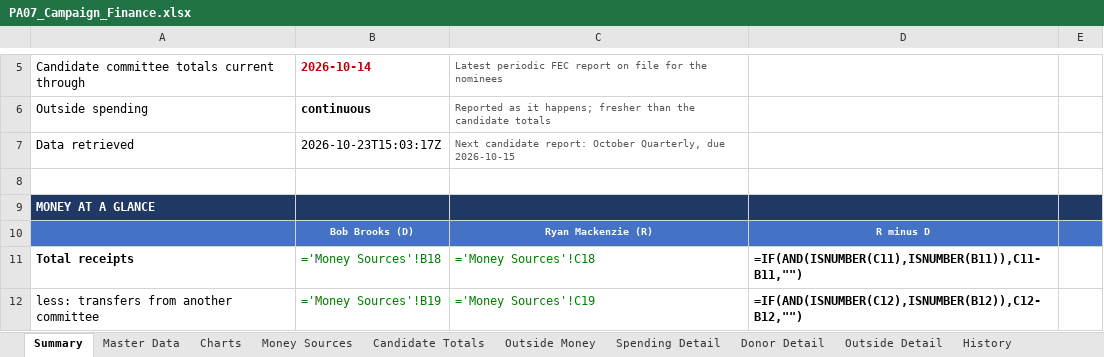
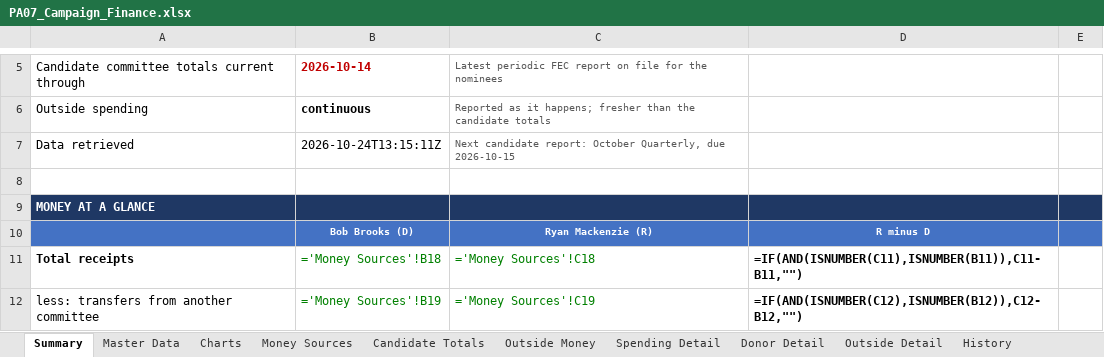
Before and after one commit to weinsteincharles27-del/pa07-finance, an Excel workbook: site/PA07_Campaign_Finance.xlsx, sheet Summary, drawn as a sheet; only a part is shown, gaps mark what is left out; values as stored, in another font and other column widths than the file's, no borders; formulas without a stored value are shown as written; the diff names each change by its address in the sheet, - before the commit and + after, or states it on an @@ line.

```diff
--- a/site/PA07_Campaign_Finance.xlsx (sheet Summary)
+++ b/site/PA07_Campaign_Finance.xlsx (sheet Summary)
-B7: 2026-10-23T15:03:17Z
+B7: 2026-10-24T13:15:11Z
```
Also changed, not shown: sheet Notes & Sources, sheet History, sheet Candidate Totals, sheet Master Data, 6 other files.
